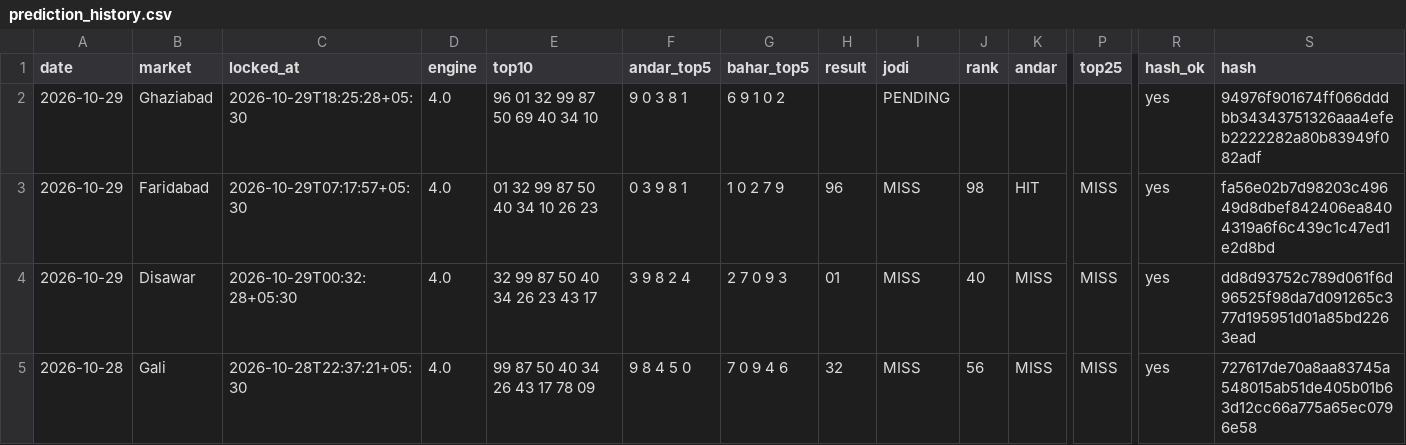
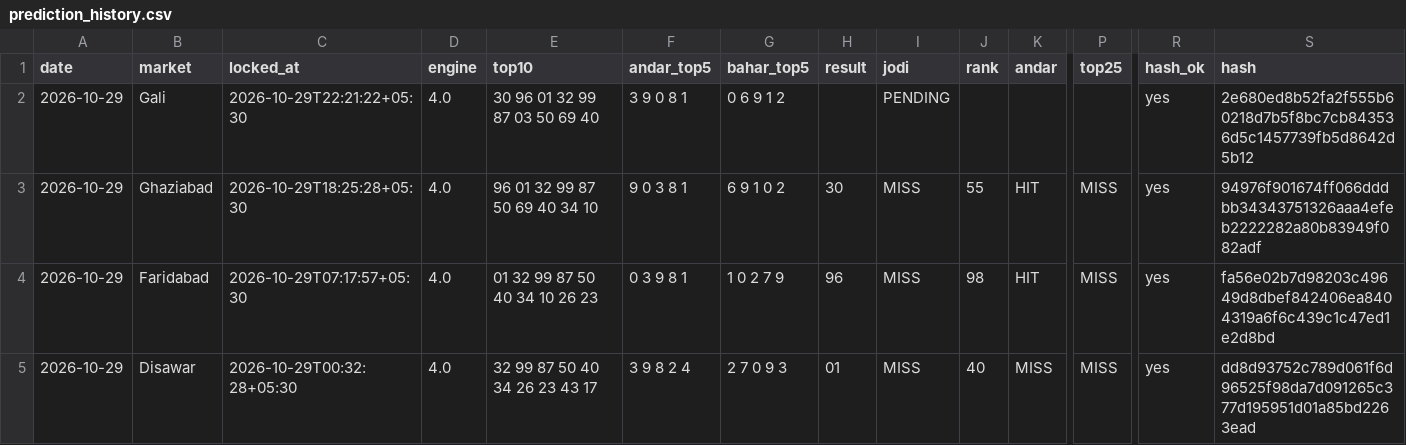
Before and after one commit to vaibhavkumar-WPDEV/predict-satta, a CSV file: data/prediction_history.csv, drawn as a sheet; only a part is shown, gaps mark what is left out; the shorter side is filled out with more unchanged rows; rows hold the shown columns only; the diff names each change by its address in the sheet, - before the commit and + after, or states it on an @@ line.

```diff
--- a/data/prediction_history.csv
+++ b/data/prediction_history.csv
-B2 (market): Ghaziabad
+B2 (market): Gali
-C2 (locked_at): 2026-10-29T18:25:28+05:30
+C2 (locked_at): 2026-10-29T22:21:22+05:30
-E2 (top10): 96 01 32 99 87 50 69 40 34 10
+E2 (top10): 30 96 01 32 99 87 03 50 69 40
-F2 (andar_top5): 9 0 3 8 1
+F2 (andar_top5): 3 9 0 8 1
-G2 (bahar_top5): 6 9 1 0 2
+G2 (bahar_top5): 0 6 9 1 2
-S2 (hash): 94976f901674ff066dddbb34343751326aaa4efeb2222282a80b83949f082adf
+S2 (hash): 2e680ed8b52fa2f555b60218d7b5f8bc7cb843536d5c1457739fb5d8642d5b12
+row 3: 2026-10-29 | Ghaziabad | 2026-10-29T18:25:28+05:30 | 4.0 | 96 01 32 99 87 50 69 40 34 10 | 9 0 3 8 1 | 6 9 1 0 2 | 30 | MISS | 55 | HIT | MISS | yes | 94976f901674ff066dddbb34343751326aaa4efeb2222282a80b83949f082adf
```
Also changed, not shown: data/engine5/prediction_history.csv, data/pattern/prediction_history.csv, 8 other files.
